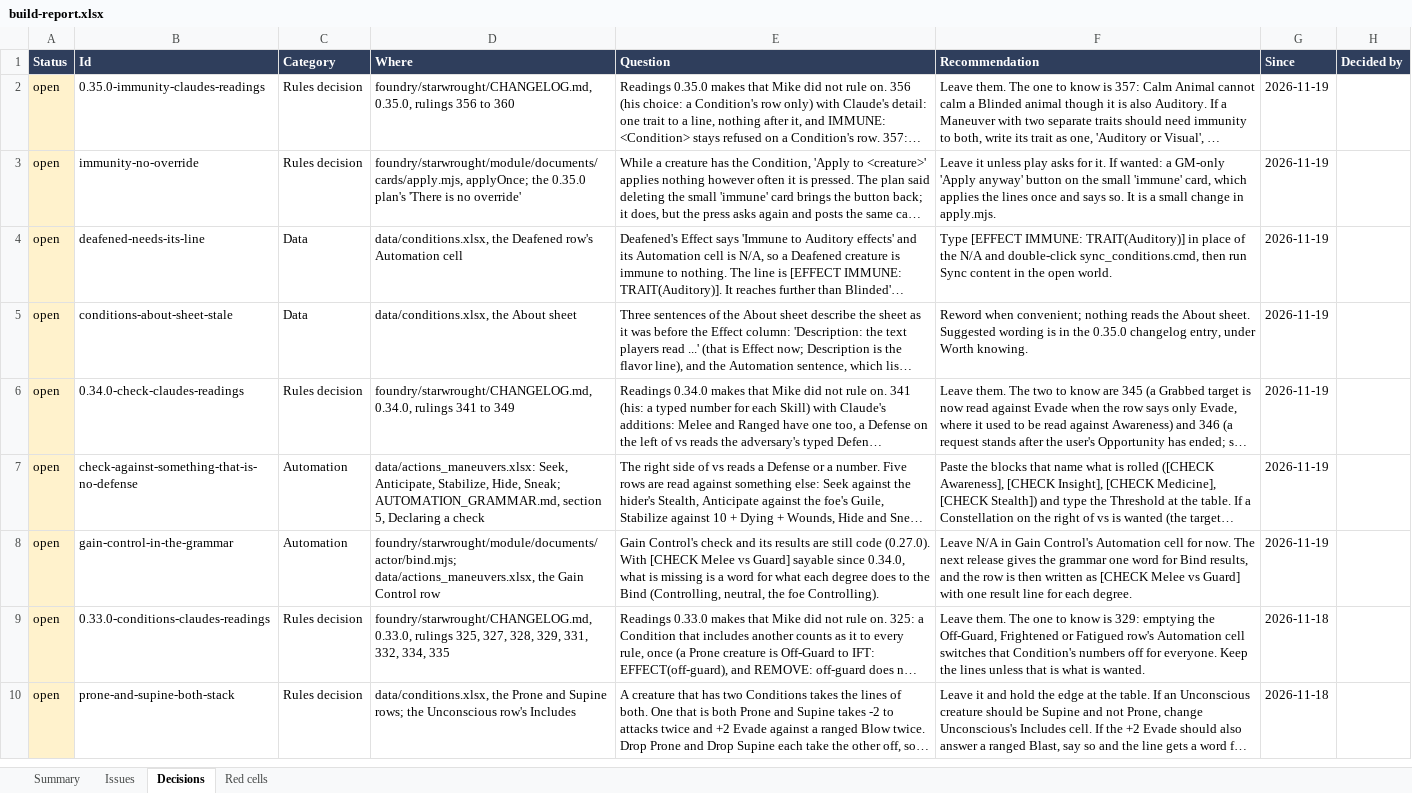
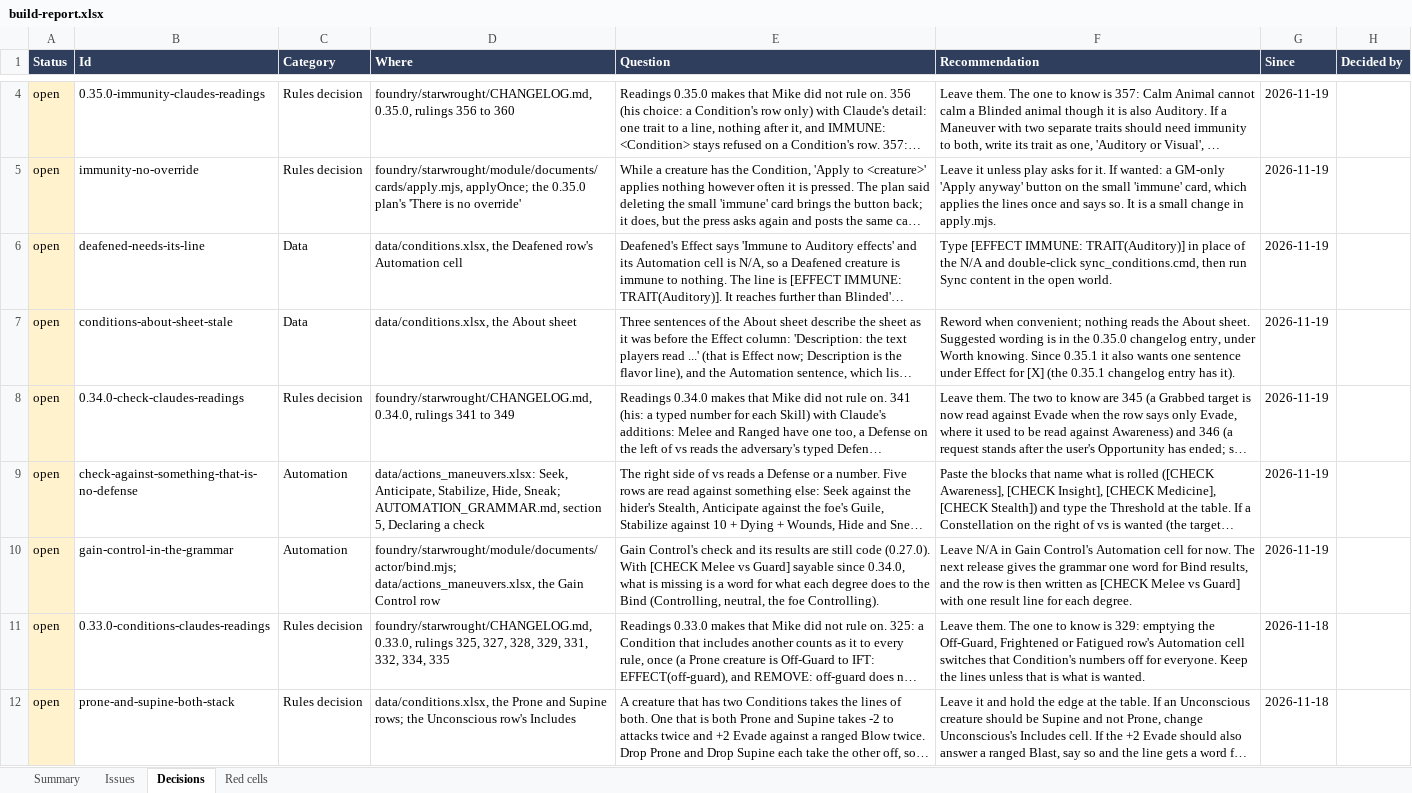
Before and after one commit to mwp2cwfunfunfun/starwrought, an Excel workbook: build-report.xlsx, sheet Decisions, drawn as a sheet; only a part is shown, gaps mark what is left out; long unchanged cells end in …; values as stored, in another font and other column widths than the file's, no borders; addresses are those after the commit; the diff covers the shown part only; the diff names each change by its address in the sheet, - before the commit and + after, or states it on an @@ line.

Commit message:
0.35.1: [X] in a Condition's text is the creature it is about (rulings 361 to 365)
Mike, of Bound's "Your implement is in a neutral Bind with X's": "should
we make it some sort of variable?", then "There might be a day where I
want to just have an "X" somewhere though ... how about [X]".

- On a row of data/conditions.xlsx whose Takes is X, [X] in the Effect
  (or the Description) is filled with the creature's name on the sheet's
  tooltip and the token's hover card: "Tess Controls your weapon."
- X is the Bind partner for Bound, Controlled and Controlling, and
  whoever put the Condition on with a Maneuver for any other row.
  Nobody named reads "that creature" (Mike).
- The reference tables (the journal, the web app, the compendium
  document) print [X] as typed (Mike). A bare X is a letter.
- Text, not grammar: no kind, tag or hook point is new, and the
  Automation cell never reads it. `fillConditionText` is pure
  (config/conditions.mjs); `conditionTexts` (helpers/effects.mjs) is
  what the two screens call.
- The Conditions build warns, and never fails, on a row that takes a
  creature and still writes a bare X, and on [X] in a row that takes
  none.

The release carries the code alone. The four cells (Bound, Controlled,
Controlling, Wrong-Footed) are in the changelog for Mike to paste; his
sheet still writes the bare X, so the build warns on three rows.

Verified live with a GM tab and a player tab, the new texts given to the
registry in memory. 249 self-test checks. The four workbooks in progress
are not in this commit.

```diff
--- a/build-report.xlsx (sheet Decisions)
+++ b/build-report.xlsx (sheet Decisions)
-F7 (Recommendation): …Worth knowing.
+F7 (Recommendation): …Worth knowing. Since 0.35.1 it also wants one sentence under Effect for [X] (the 0.35.1 changelog entry has it).
```
Also changed, not shown: 2 added rows elsewhere in this sheet, sheet Summary, 30 other files.
